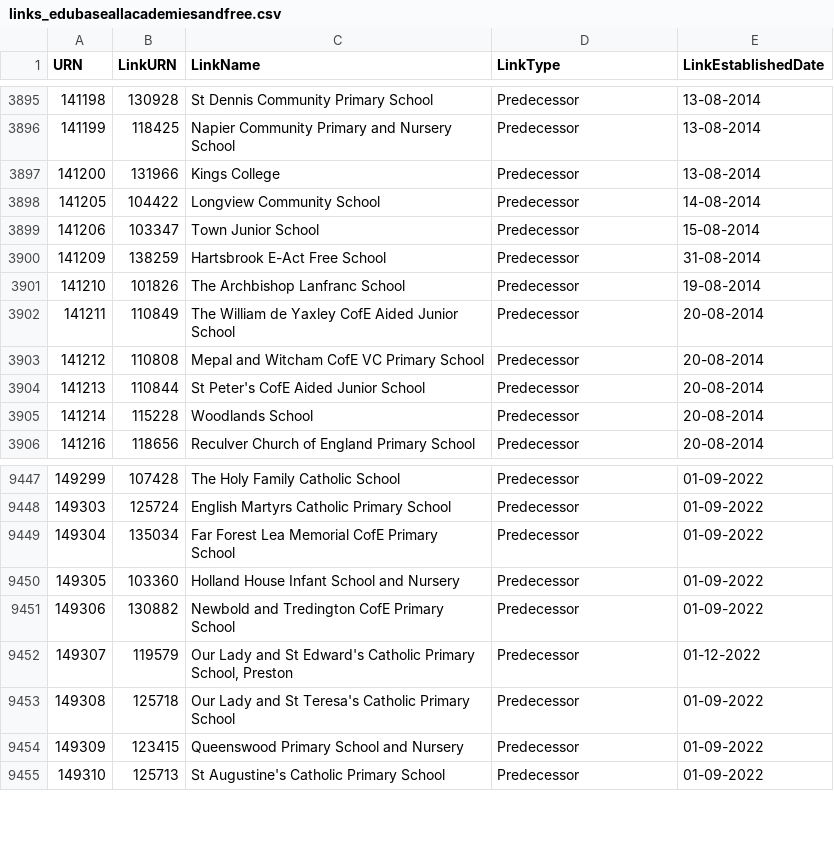
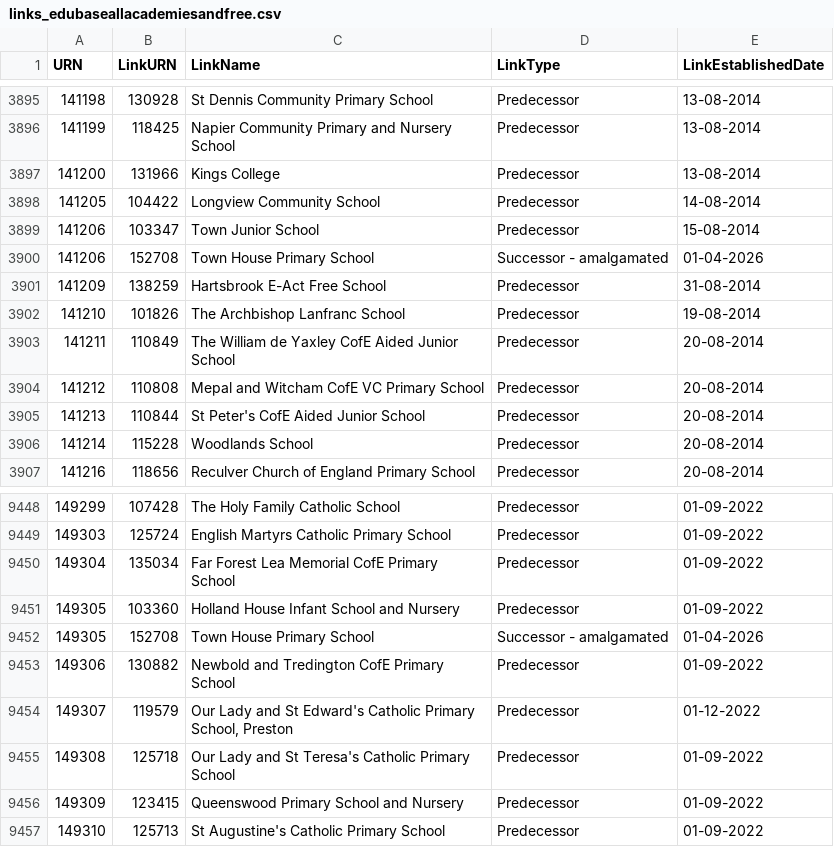
Before and after one commit to RogerHowellDfE/gias-data, a CSV file: data/links_edubaseallacademiesandfree.csv, drawn as a sheet; only a part is shown, gaps mark what is left out.

```diff
--- a/data/links_edubaseallacademiesandfree.csv
+++ b/data/links_edubaseallacademiesandfree.csv
@@ -3899,2 +3899,3 @@
 141206,103347,"Town Junior School","Predecessor","15-08-2014"
+141206,152708,"Town House Primary School","Successor - amalgamated","01-04-2026"
 141209,138259,"Hartsbrook E-Act Free School","Predecessor","31-08-2014"
@@ -9450,2 +9451,3 @@
 149305,103360,"Holland House Infant School and Nursery","Predecessor","01-09-2022"
+149305,152708,"Town House Primary School","Successor - amalgamated","01-04-2026"
 149306,130882,"Newbold and Tredington CofE Primary School","Predecessor","01-09-2022"
```
Also changed, not shown: data/links_edubaseallstatefunded.csv, 4 other files.
